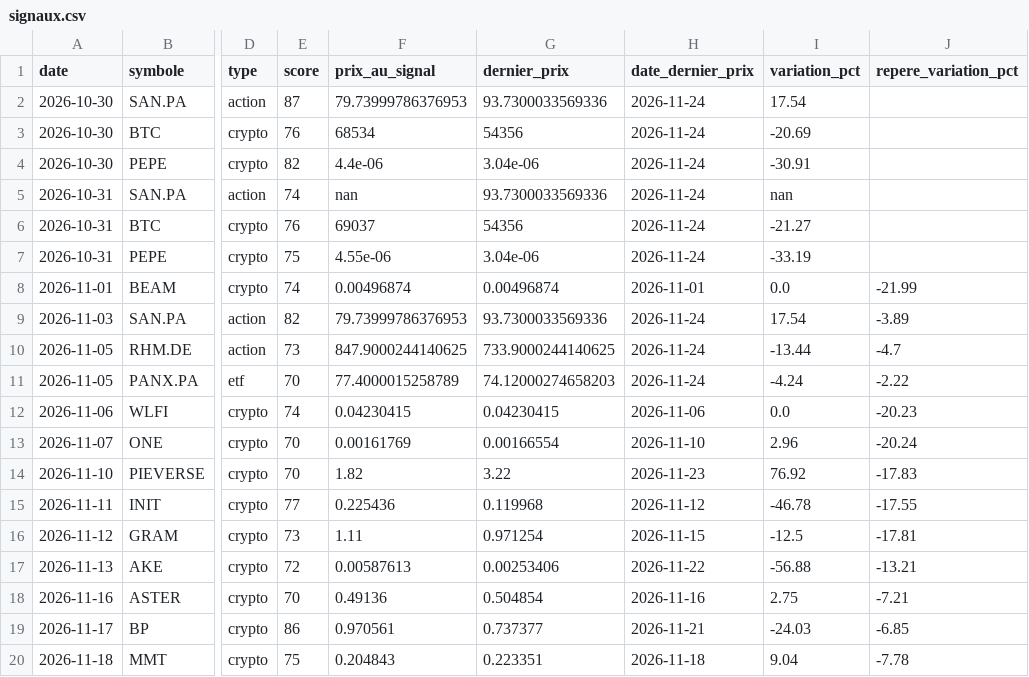
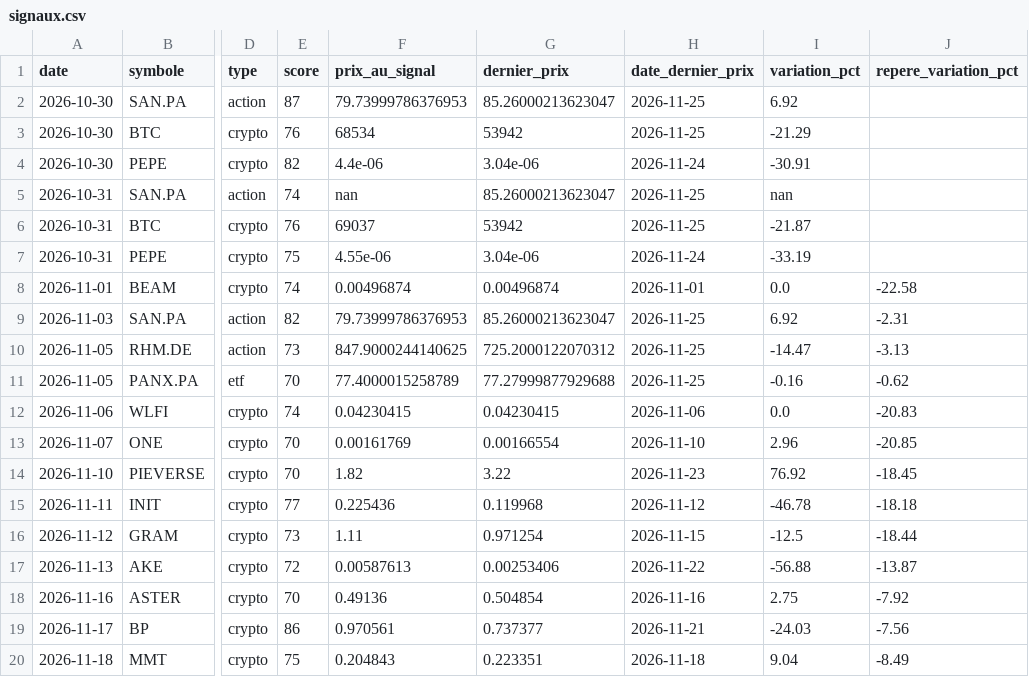
Before and after one commit to zwk8f8cksb-cpu/radar-bot, a CSV file: docs/signaux.csv, drawn as a sheet; only a part is shown, gaps mark what is left out; the diff covers the shown part only; the diff names each change by its address in the sheet, - before the commit and + after, or states it on an @@ line.

```diff
--- a/docs/signaux.csv
+++ b/docs/signaux.csv
-G2 (dernier_prix): 93.7300033569336
+G2 (dernier_prix): 85.26000213623047
-H2:H3 (date_dernier_prix): 2026-11-24
+H2:H3 (date_dernier_prix): 2026-11-25
-I2 (variation_pct): 17.54
+I2 (variation_pct): 6.92
-G3 (dernier_prix): 54356
+G3 (dernier_prix): 53942
-I3 (variation_pct): -20.69
+I3 (variation_pct): -21.29
-G5 (dernier_prix): 93.7300033569336
+G5 (dernier_prix): 85.26000213623047
-H5:H6 (date_dernier_prix): 2026-11-24
+H5:H6 (date_dernier_prix): 2026-11-25
-G6 (dernier_prix): 54356
+G6 (dernier_prix): 53942
-I6 (variation_pct): -21.27
+I6 (variation_pct): -21.87
-J8 (repere_variation_pct): -21.99
+J8 (repere_variation_pct): -22.58
-G9 (dernier_prix): 93.7300033569336
+G9 (dernier_prix): 85.26000213623047
-H9:H11 (date_dernier_prix): 2026-11-24
+H9:H11 (date_dernier_prix): 2026-11-25
-I9 (variation_pct): 17.54
+I9 (variation_pct): 6.92
-J9 (repere_variation_pct): -3.89
+J9 (repere_variation_pct): -2.31
-G10 (dernier_prix): 733.9000244140625
+G10 (dernier_prix): 725.2000122070312
-I10 (variation_pct): -13.44
+I10 (variation_pct): -14.47
-J10 (repere_variation_pct): -4.7
+J10 (repere_variation_pct): -3.13
-G11 (dernier_prix): 74.12000274658203
+G11 (dernier_prix): 77.27999877929688
-I11 (variation_pct): -4.24
+I11 (variation_pct): -0.16
-J11 (repere_variation_pct): -2.22
+J11 (repere_variation_pct): -0.62
-J12 (repere_variation_pct): -20.23
+J12 (repere_variation_pct): -20.83
-J13 (repere_variation_pct): -20.24
+J13 (repere_variation_pct): -20.85
-J14 (repere_variation_pct): -17.83
+J14 (repere_variation_pct): -18.45
-J15 (repere_variation_pct): -17.55
+J15 (repere_variation_pct): -18.18
-J16 (repere_variation_pct): -17.81
+J16 (repere_variation_pct): -18.44
-J17 (repere_variation_pct): -13.21
+J17 (repere_variation_pct): -13.87
-J18 (repere_variation_pct): -7.21
+J18 (repere_variation_pct): -7.92
-J19 (repere_variation_pct): -6.85
+J19 (repere_variation_pct): -7.56
-J20 (repere_variation_pct): -7.78
+J20 (repere_variation_pct): -8.49
```
Also changed, not shown: 1 added row and 17 edited cells elsewhere in this file, 2 other files.
